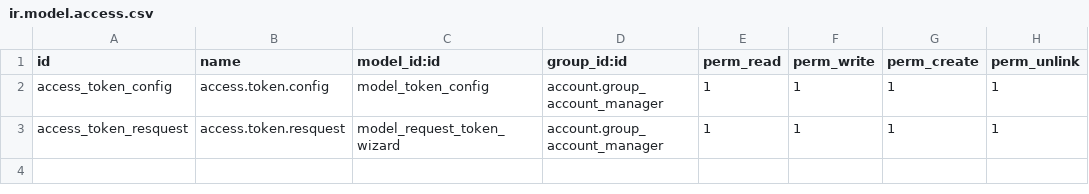
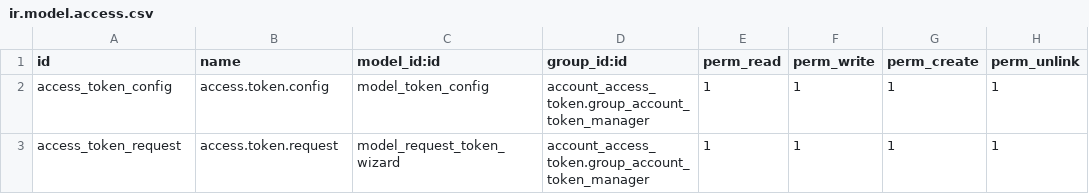
Before and after one commit to VKYC/MP, a CSV file: account_access_token/security/ir.model.access.csv, drawn as a sheet.

Commit message:
[CHG]se cambia el nombre del campo.

```diff
--- a/account_access_token/security/ir.model.access.csv
+++ b/account_access_token/security/ir.model.access.csv
@@ -1,3 +1,3 @@
 id,name,model_id:id,group_id:id,perm_read,perm_write,perm_create,perm_unlink
-access_token_config,access.token.config,model_token_config,account.group_account_manager,1,1,1,1
-access_token_resquest,access.token.resquest,model_request_token_wizard,account.group_account_manager,1,1,1,1
+access_token_config,access.token.config,model_token_config,account_access_token.group_account_token_manager,1,1,1,1
+access_token_request,access.token.request,model_request_token_wizard,account_access_token.group_account_token_manager,1,1,1,1
```
